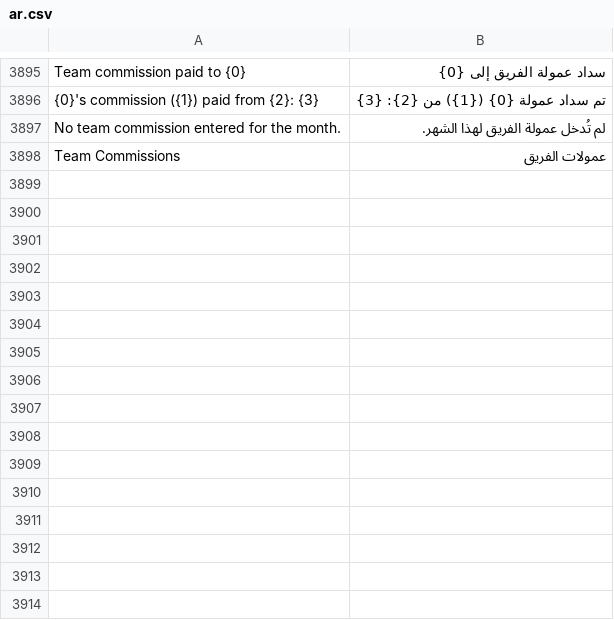
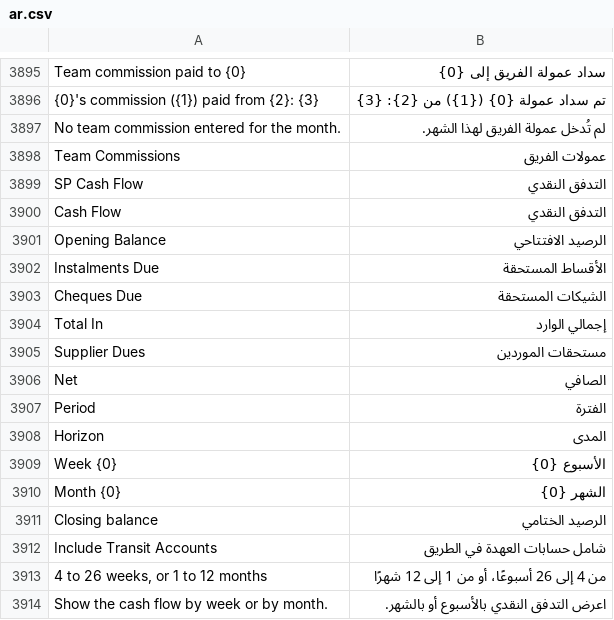
Before and after one commit to MostafaELShehabey/Smart-Power, a CSV file: smart_power/translations/ar.csv, drawn as a sheet; only a part is shown, gaps mark what is left out; the diff names each change by its address in the sheet, - before the commit and + after, or states it on an @@ line.

```diff
--- a/smart_power/translations/ar.csv
+++ b/smart_power/translations/ar.csv
+row 3899: SP Cash Flow | التدفق النقدي
+row 3900: Cash Flow | التدفق النقدي
+row 3901: Opening Balance | الرصيد الافتتاحي
+row 3902: Instalments Due | الأقساط المستحقة
+row 3903: Cheques Due | الشيكات المستحقة
+row 3904: Total In | إجمالي الوارد
+row 3905: Supplier Dues | مستحقات الموردين
+row 3906: Net | الصافي
+row 3907: Period | الفترة
+row 3908: Horizon | المدى
+row 3909: Week {0} | الأسبوع {0}
+row 3910: Month {0} | الشهر {0}
+row 3911: Closing balance | الرصيد الختامي
+row 3912: Include Transit Accounts | شامل حسابات العهدة في الطريق
+row 3913: 4 to 26 weeks, or 1 to 12 months | من 4 إلى 26 أسبوعًا، أو من 1 إلى 12 شهرًا
+row 3914: Show the cash flow by week or by month. | اعرض التدفق النقدي بالأسبوع أو بالشهر.
```
Also changed, not shown: 7 other files.
